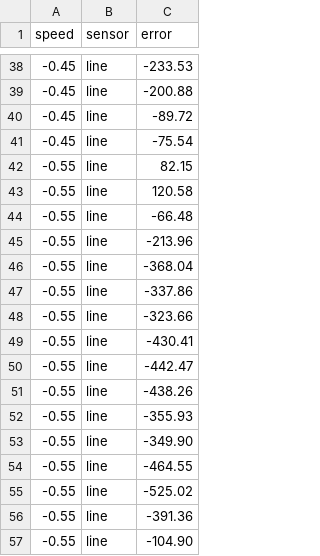
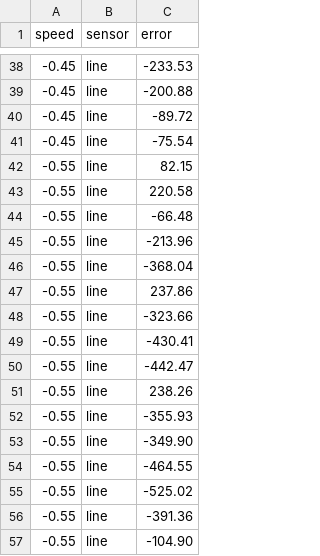
Before and after one commit to KingDeelmind/robotics_dataset, a CSV file: diff_speed.csv, drawn as a sheet; only a part is shown, gaps mark what is left out.

Commit message:
Update diff_speed.csv

```diff
--- a/diff_speed.csv
+++ b/diff_speed.csv
@@ -42,3 +42,3 @@
 -0.55,line,82.15
--0.55,line,120.58
+-0.55,line,220.58
 -0.55,line,-66.48
@@ -46,3 +46,3 @@
 -0.55,line,-368.04
--0.55,line,-337.86
+-0.55,line, 237.86
 -0.55,line,-323.66
@@ -50,3 +50,3 @@
 -0.55,line,-442.47
--0.55,line,-438.26
+-0.55,line, 238.26
 -0.55,line,-355.93
```
